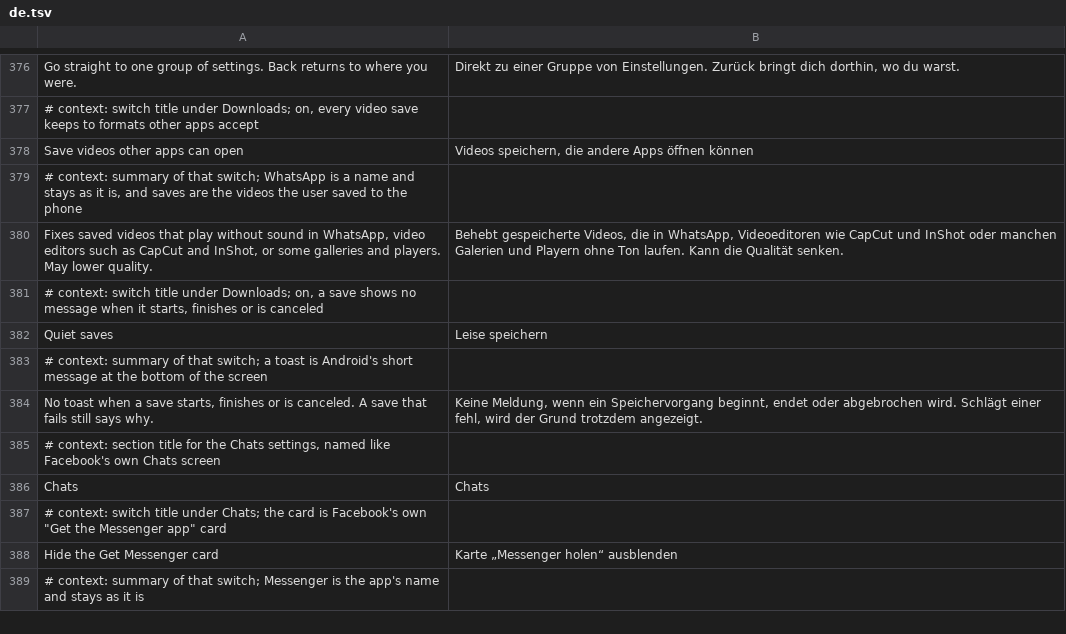
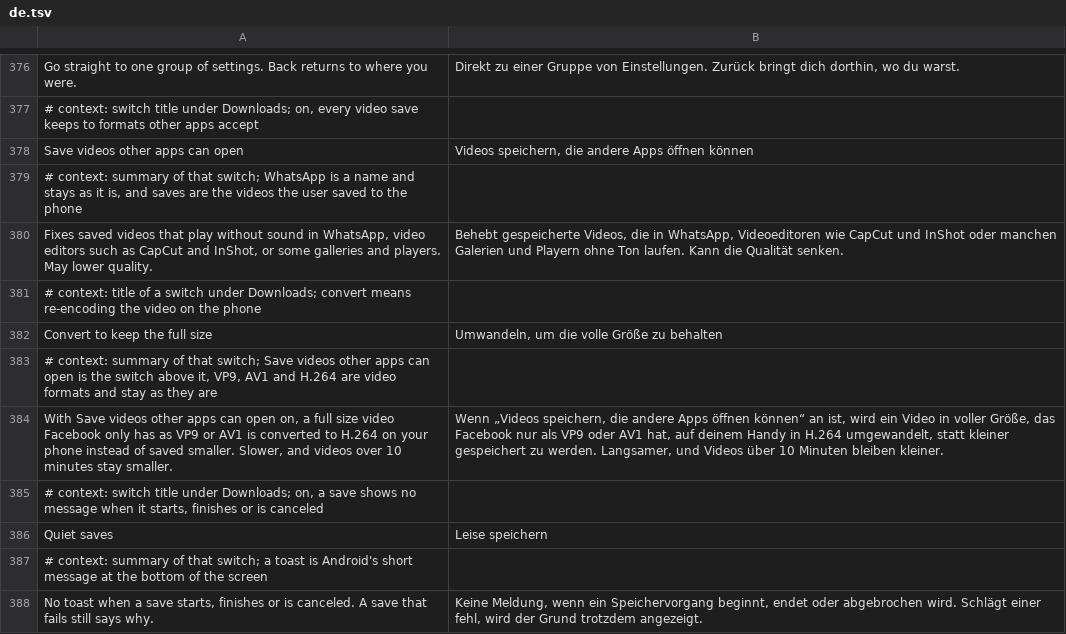
Before and after one commit to JhouHank/HushFacebook, a TSV file: extensions/shared/library/src/main/l10n/de.tsv, drawn as a sheet; only a part is shown, gaps mark what is left out; the shorter side is filled out with more unchanged rows; the diff names each change by its address in the sheet, - before the commit and + after, or states it on an @@ line.

```diff
--- a/extensions/shared/library/src/main/l10n/de.tsv
+++ b/extensions/shared/library/src/main/l10n/de.tsv
+row 381: # context: title of a switch under Downloads; convert means re-encoding the video on the phone
+row 382: Convert to keep the full size | Umwandeln, um die volle Größe zu behalten
+row 383: # context: summary of that switch; Save videos other apps can open is the switch above it, VP9, AV1 and H.264 are video formats and stay as they are
+row 384: With Save videos other apps can open on, a full size video Facebook only has as VP9 or AV1 is converted to H.264 on your phone instead of saved smaller. Slower, and videos over 10 minutes stay smaller. | Wenn „Videos speichern, die andere Apps öffnen können“ an ist, wird ein Video in voller Größe, das Facebook nur als VP9 oder AV1 hat, auf deinem Handy in H.264 umgewandelt, statt kleiner gespeichert zu werden. Langsamer, und Videos über 10 Minuten bleiben kleiner.
```
Also changed, not shown: extensions/shared/library/src/main/l10n/es.tsv, extensions/shared/library/src/main/l10n/in.tsv, 18 other files.
